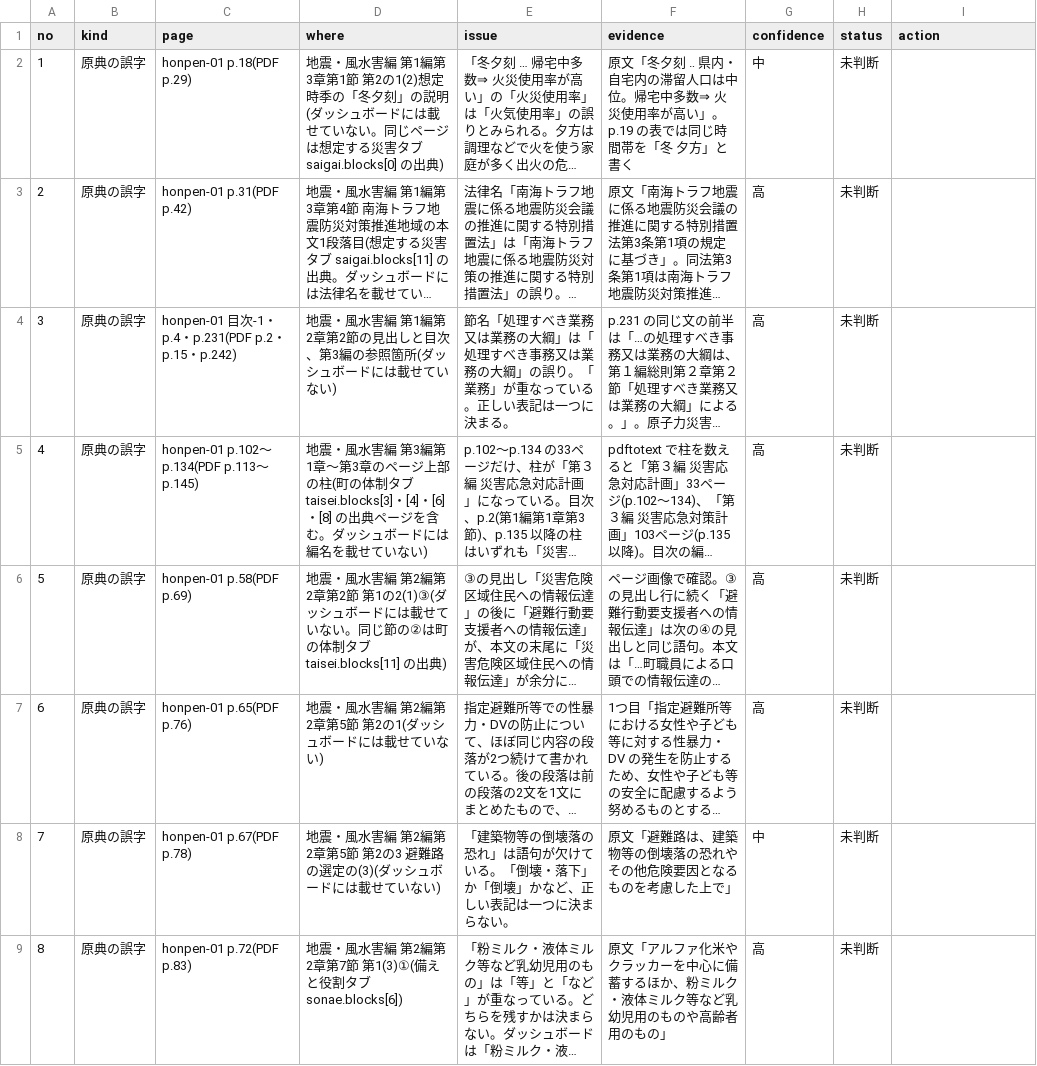
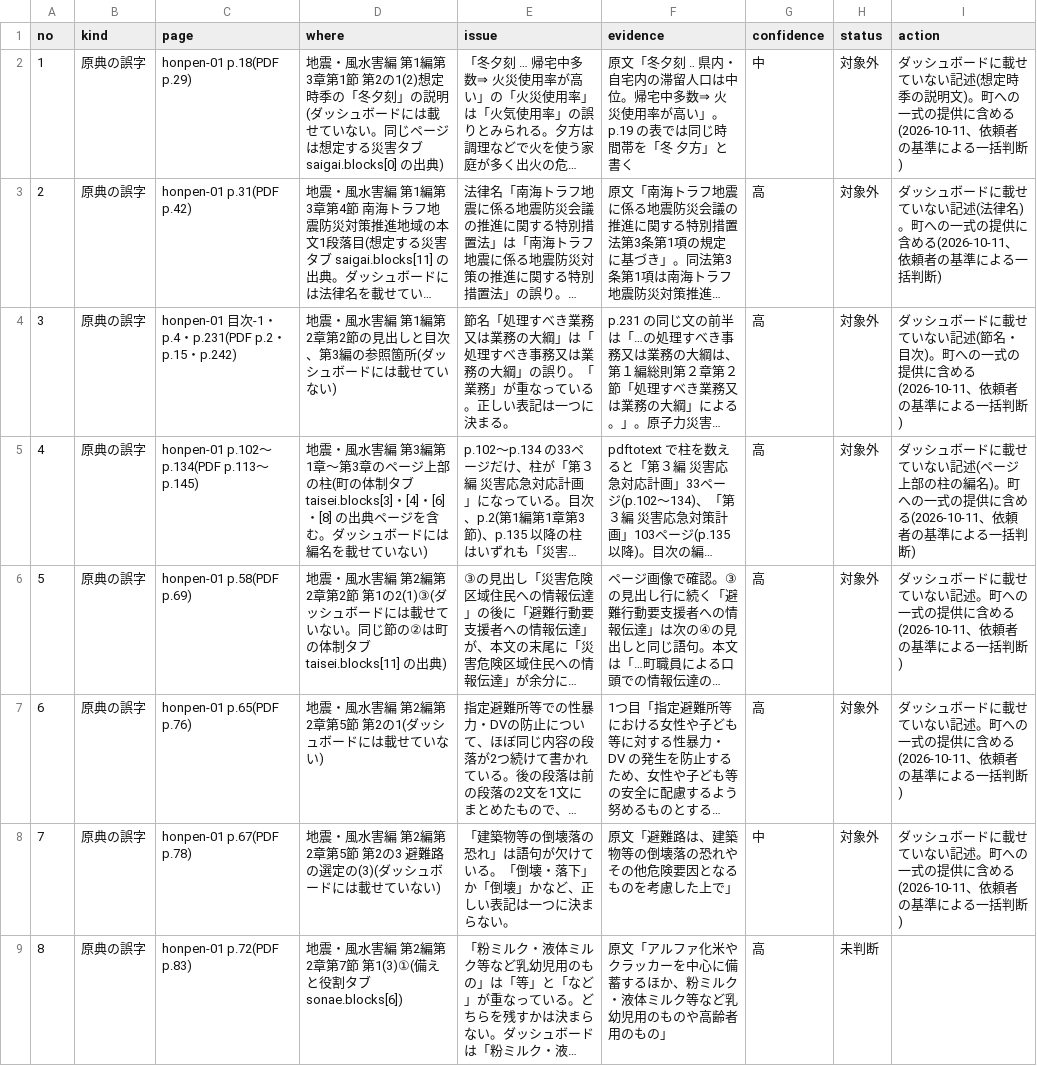
Before and after one commit to kken78/shiga-hino-plans, a TSV file: data/source_issues/bosai.tsv, drawn as a sheet; only a part is shown; long unchanged cells end in …; the diff covers the shown part only; the diff names each change by its address in the sheet, - before the commit and + after, or states it on an @@ line.

```diff
--- a/data/source_issues/bosai.tsv
+++ b/data/source_issues/bosai.tsv
-H2:H8 (status): 未判断
+H2:H8 (status): 対象外
-I2 (action): (empty)
+I2 (action): ダッシュボードに載せていない記述(想定時季の説明文)。町への一式の提供に含める(2026-10-11、依頼者の基準による一括判断)
-I3 (action): (empty)
+I3 (action): ダッシュボードに載せていない記述(法律名)。町への一式の提供に含める(2026-10-11、依頼者の基準による一括判断)
-I4 (action): (empty)
+I4 (action): ダッシュボードに載せていない記述(節名・目次)。町への一式の提供に含める(2026-10-11、依頼者の基準による一括判断)
-I5 (action): (empty)
+I5 (action): ダッシュボードに載せていない記述(ページ上部の柱の編名)。町への一式の提供に含める(2026-10-11、依頼者の基準による一括判断)
-I6:I8 (action): (empty)
+I6:I8 (action): ダッシュボードに載せていない記述。町への一式の提供に含める(2026-10-11、依頼者の基準による一括判断)
```
Also changed, not shown: 36 edited cells elsewhere in this file, data/source_issues/bunkazai.tsv, data/source_issues/jyuseikatsu.tsv, 33 other files.
